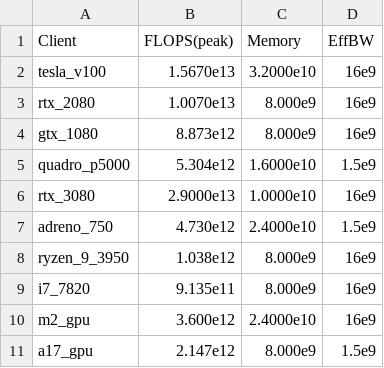
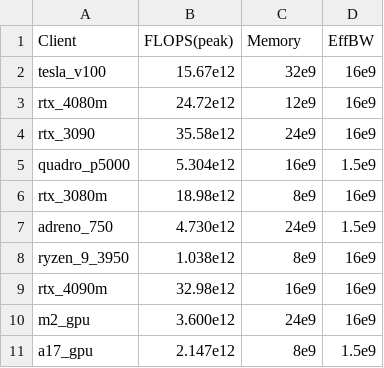
Before and after one commit to Yoruko-Tang/FedProphet, a CSV file: src/hardware/flsys_profile_info_high.csv, drawn as a sheet.

Commit message:
make device pool more balanced in memory and flops

```diff
--- a/src/hardware/flsys_profile_info_high.csv
+++ b/src/hardware/flsys_profile_info_high.csv
@@ -1,11 +1,11 @@
 Client,FLOPS(peak),Memory,EffBW
-tesla_v100,1.5670e13,3.2000e10,16e9
-rtx_2080,1.0070e13,8.000e9,16e9
-gtx_1080,8.873e12,8.000e9,16e9
-quadro_p5000,5.304e12,1.6000e10,1.5e9
-rtx_3080,2.9000e13,1.0000e10,16e9
-adreno_750,4.730e12,2.4000e10,1.5e9
-ryzen_9_3950,1.038e12,8.000e9,16e9
-i7_7820,9.135e11,8.000e9,16e9
-m2_gpu,3.600e12,2.4000e10,16e9
-a17_gpu,2.147e12,8.000e9,1.5e9
+tesla_v100,15.67e12,32e9,16e9
+rtx_4080m,24.72e12,12e9,16e9
+rtx_3090,35.58e12,24e9,16e9
+quadro_p5000,5.304e12,16e9,1.5e9
+rtx_3080m,18.98e12,8e9,16e9
+adreno_750,4.730e12,24e9,1.5e9
+ryzen_9_3950,1.038e12,8e9,16e9
+rtx_4090m,32.98e12,16e9,16e9
+m2_gpu,3.600e12,24e9,16e9
+a17_gpu,2.147e12,8e9,1.5e9
```
Also changed, not shown: src/hardware/flsys_profile_info_low.csv, 6 other files.
